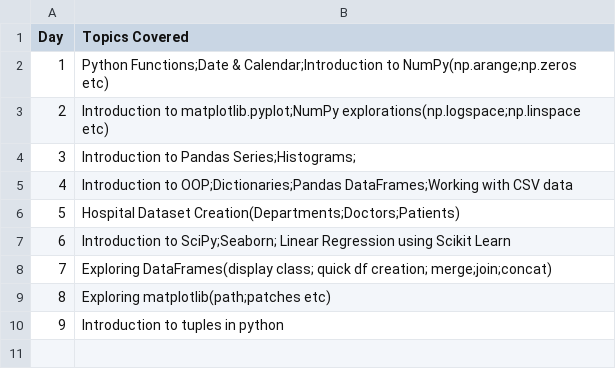
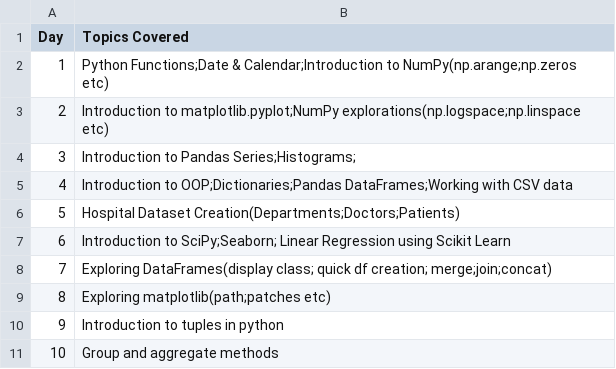
Before and after one commit to 2KAbhishek/ML-Primer, a CSV file: Datasets/Days.csv, drawn as a sheet.

```diff
--- a/Datasets/Days.csv
+++ b/Datasets/Days.csv
@@ -10 +10,2 @@ Day,Topics Covered
 9,Introduction to tuples in python
+10,Group and aggregate methods
```
Also changed, not shown: 1 other file.
